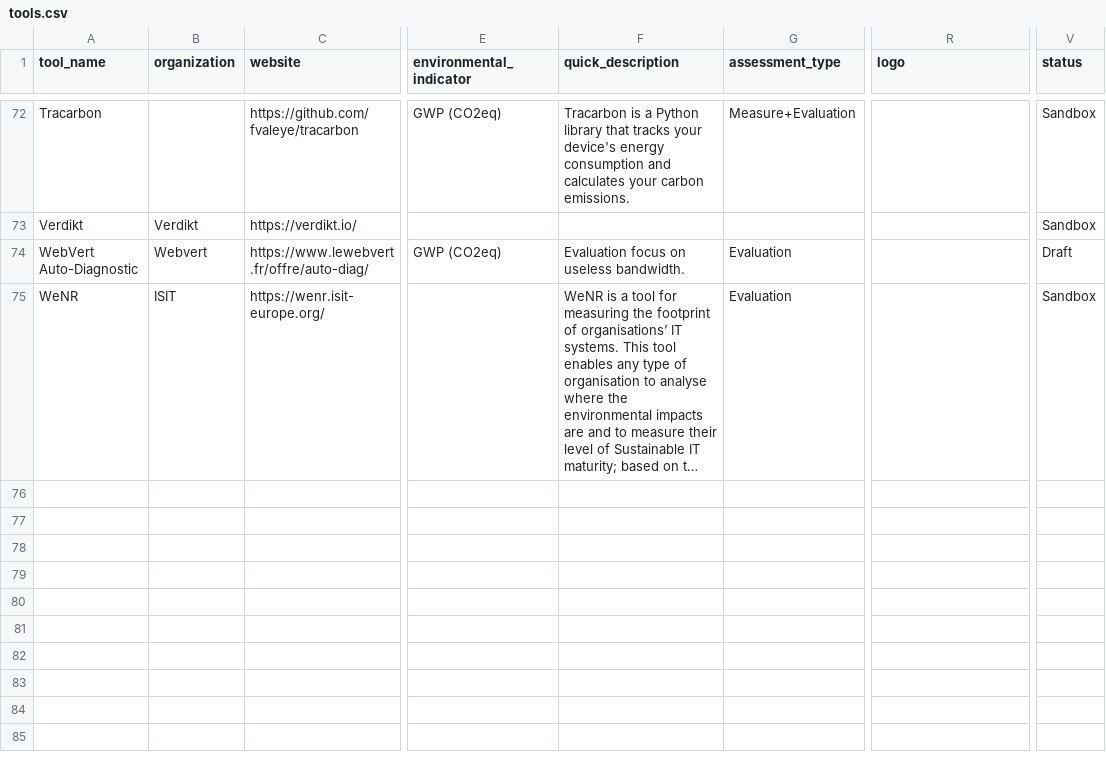
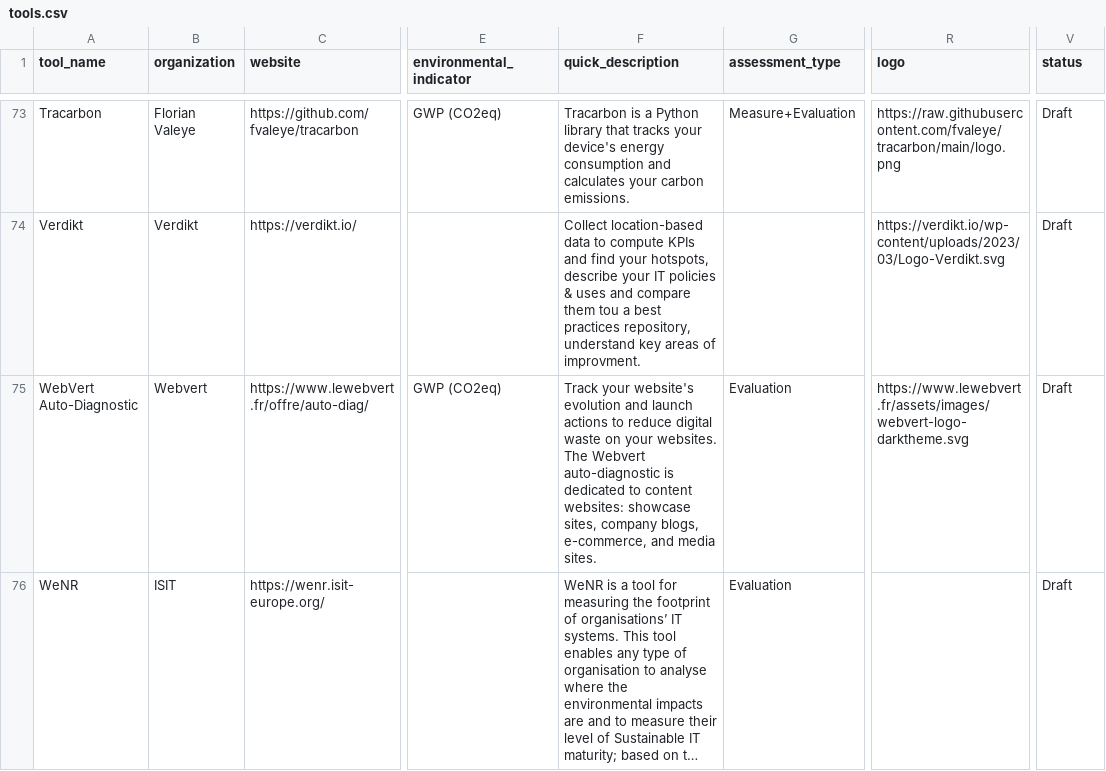
Before and after one commit to olebrussels/boavizta-ict-sust-tools-fork, a CSV file: ictst/data/tools.csv, drawn as a sheet; only a part is shown, gaps mark what is left out; long unchanged cells end in …; addresses are those after the commit; the diff covers the shown part only; the diff names each change by its address in the sheet, - before the commit and + after, or states it on an @@ line.

Commit message:
Commit on branch 'datami-2024-12-12-tools-csv-26bcb629-7582-4c54-b47e-bb098f07a0de' Date: 12/12/2024 Time: 15:58:39 Adding logos and descriptions for PowerTop, Resilio DB, Scaphandre, Scope 3 MEdia Reporintg, Scope 3 Collaborative Sustainability platform, Softawere, SoftwareLifeCycleImpact, Sopht, Tanaguru, Tracarbon, Verdikt, Webvert. All tools with a logo and a description to draft status. ----
Contribution from:

User name : francois moriamez
Email : francois.moriamez@thalesgroup.com

```diff
--- a/ictst/data/tools.csv
+++ b/ictst/data/tools.csv
-B73 (organization): (empty)
+B73 (organization): Florian Valeye
-R73 (logo): (empty)
+R73 (logo): https://raw.githubusercontent.com/fvaleye/tracarbon/main/logo.png
-V73:V74 (status): Sandbox
+V73:V74 (status): Draft
-F74 (quick_description): (empty)
+F74 (quick_description): Collect location-based data to compute KPIs and find your hotspots, describe your IT policies & uses and compare them tou a best practices repository, understand key areas of improvment.
-R74 (logo): (empty)
+R74 (logo): https://verdikt.io/wp-content/uploads/2023/03/Logo-Verdikt.svg
-F75 (quick_description): Evaluation focus on useless bandwidth.
+F75 (quick_description): Track your website's evolution and launch actions to reduce digital waste on your websites. The Webvert auto-diagnostic is dedicated to content websites: showcase sites, company blogs, e-commerce, and media sites.
-R75 (logo): (empty)
+R75 (logo): https://www.lewebvert.fr/assets/images/webvert-logo-darktheme.svg
-V76 (status): Sandbox
+V76 (status): Draft
```
Also changed, not shown: 1 added row and 31 edited cells elsewhere in this file.
